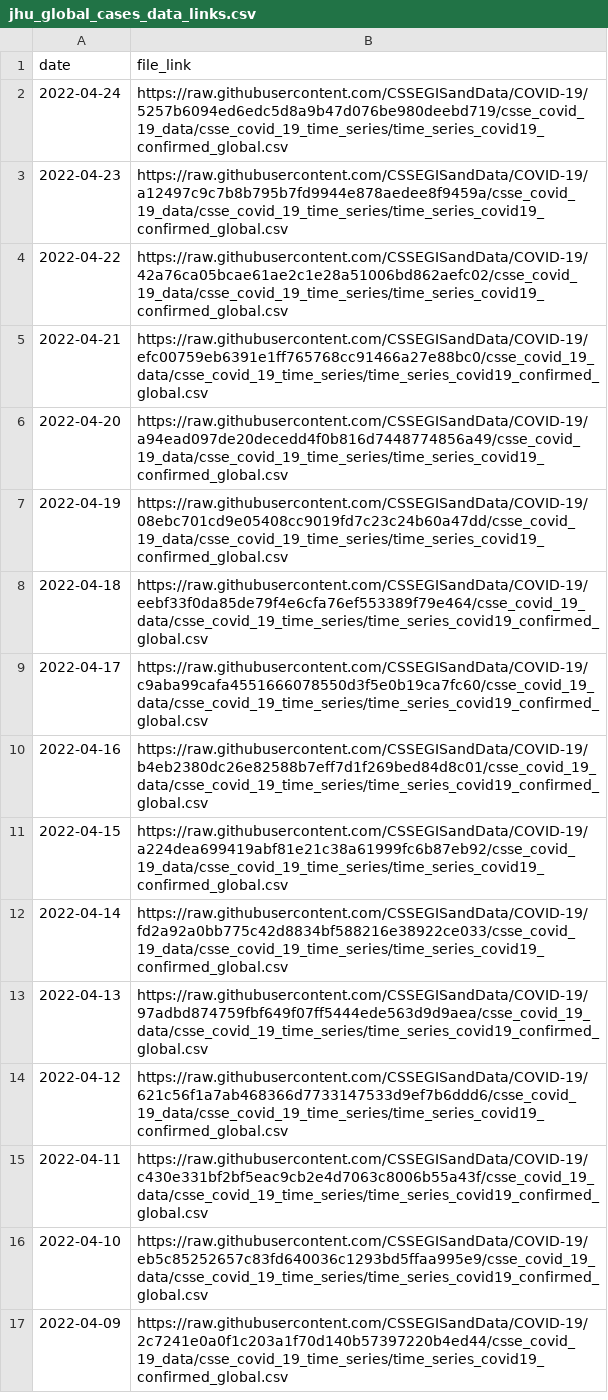
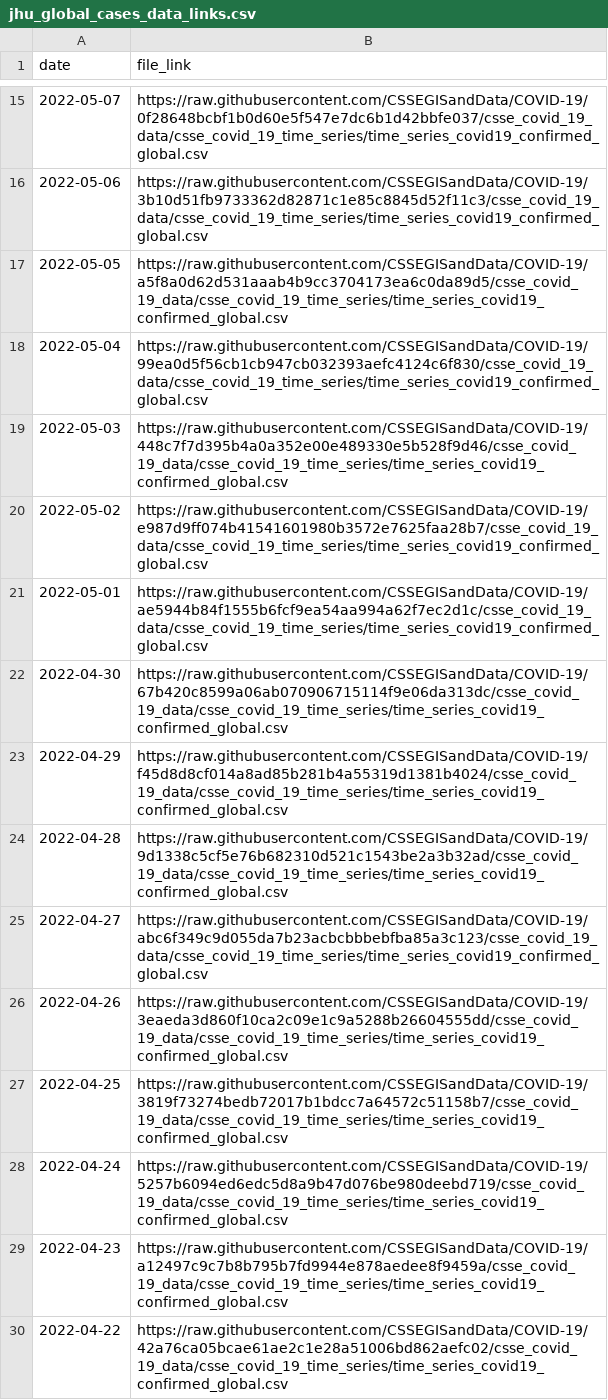
Before and after one commit to Serena-Wang/covidData, a CSV file: data/jhu_global_cases_data_links.csv, drawn as a sheet; only a part is shown, gaps mark what is left out; the shorter side is filled out with more unchanged rows; the diff covers the shown part only; the diff names each change by its address in the sheet, - before the commit and + after, or states it on an @@ line.

```diff
--- a/data/jhu_global_cases_data_links.csv
+++ b/data/jhu_global_cases_data_links.csv
+row 15: 2022-05-07 | https://raw.githubusercontent.com/CSSEGISandData/COVID-19/0f28648bcbf1b0d60e5f547e7dc6b1d42bbfe037/csse_covid_19_data/csse_covid_19_time_series/time_series_covid19_confirmed_global.csv
+row 16: 2022-05-06 | https://raw.githubusercontent.com/CSSEGISandData/COVID-19/3b10d51fb9733362d82871c1e85c8845d52f11c3/csse_covid_19_data/csse_covid_19_time_series/time_series_covid19_confirmed_global.csv
+row 17: 2022-05-05 | https://raw.githubusercontent.com/CSSEGISandData/COVID-19/a5f8a0d62d531aaab4b9cc3704173ea6c0da89d5/csse_covid_19_data/csse_covid_19_time_series/time_series_covid19_confirmed_global.csv
+row 18: 2022-05-04 | https://raw.githubusercontent.com/CSSEGISandData/COVID-19/99ea0d5f56cb1cb947cb032393aefc4124c6f830/csse_covid_19_data/csse_covid_19_time_series/time_series_covid19_confirmed_global.csv
+row 19: 2022-05-03 | https://raw.githubusercontent.com/CSSEGISandData/COVID-19/448c7f7d395b4a0a352e00e489330e5b528f9d46/csse_covid_19_data/csse_covid_19_time_series/time_series_covid19_confirmed_global.csv
+row 20: 2022-05-02 | https://raw.githubusercontent.com/CSSEGISandData/COVID-19/e987d9ff074b41541601980b3572e7625faa28b7/csse_covid_19_data/csse_covid_19_time_series/time_series_covid19_confirmed_global.csv
+row 21: 2022-05-01 | https://raw.githubusercontent.com/CSSEGISandData/COVID-19/ae5944b84f1555b6fcf9ea54aa994a62f7ec2d1c/csse_covid_19_data/csse_covid_19_time_series/time_series_covid19_confirmed_global.csv
+row 22: 2022-04-30 | https://raw.githubusercontent.com/CSSEGISandData/COVID-19/67b420c8599a06ab070906715114f9e06da313dc/csse_covid_19_data/csse_covid_19_time_series/time_series_covid19_confirmed_global.csv
+row 23: 2022-04-29 | https://raw.githubusercontent.com/CSSEGISandData/COVID-19/f45d8d8cf014a8ad85b281b4a55319d1381b4024/csse_covid_19_data/csse_covid_19_time_series/time_series_covid19_confirmed_global.csv
+row 24: 2022-04-28 | https://raw.githubusercontent.com/CSSEGISandData/COVID-19/9d1338c5cf5e76b682310d521c1543be2a3b32ad/csse_covid_19_data/csse_covid_19_time_series/time_series_covid19_confirmed_global.csv
+row 25: 2022-04-27 | https://raw.githubusercontent.com/CSSEGISandData/COVID-19/abc6f349c9d055da7b23acbcbbbebfba85a3c123/csse_covid_19_data/csse_covid_19_time_series/time_series_covid19_confirmed_global.csv
+row 26: 2022-04-26 | https://raw.githubusercontent.com/CSSEGISandData/COVID-19/3eaeda3d860f10ca2c09e1c9a5288b26604555dd/csse_covid_19_data/csse_covid_19_time_series/time_series_covid19_confirmed_global.csv
+row 27: 2022-04-25 | https://raw.githubusercontent.com/CSSEGISandData/COVID-19/3819f73274bedb72017b1bdcc7a64572c51158b7/csse_covid_19_data/csse_covid_19_time_series/time_series_covid19_confirmed_global.csv
```
Also changed, not shown: 13 added rows elsewhere in this file, data/jhu_global_deaths_data_links.csv, data/jhu_us_cases_data_links.csv, 1 other file.
